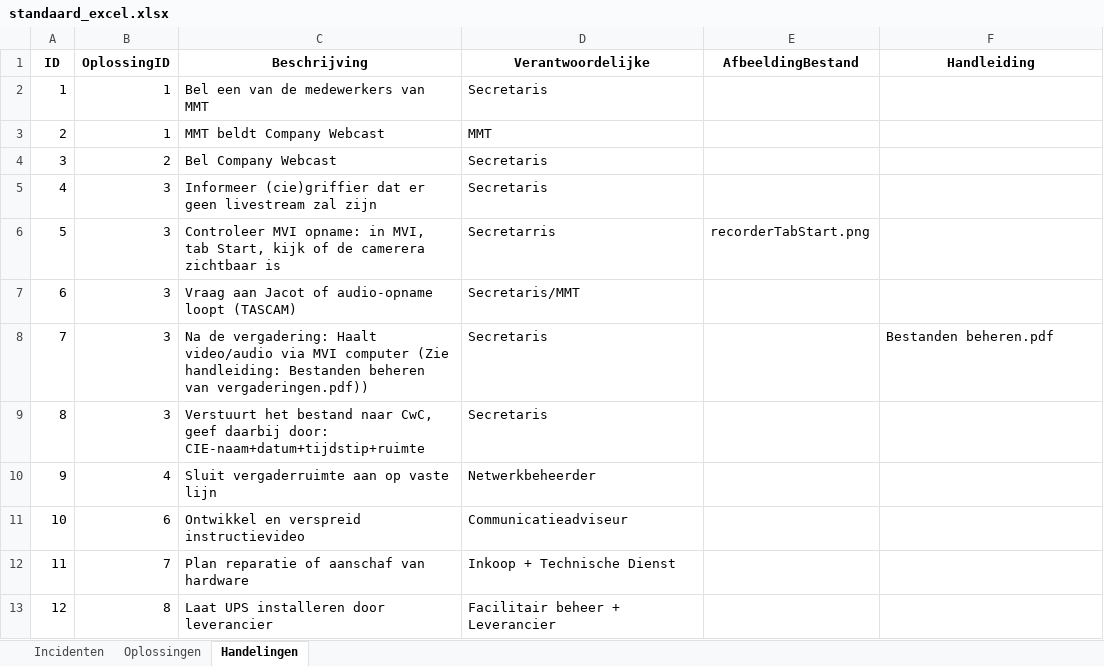
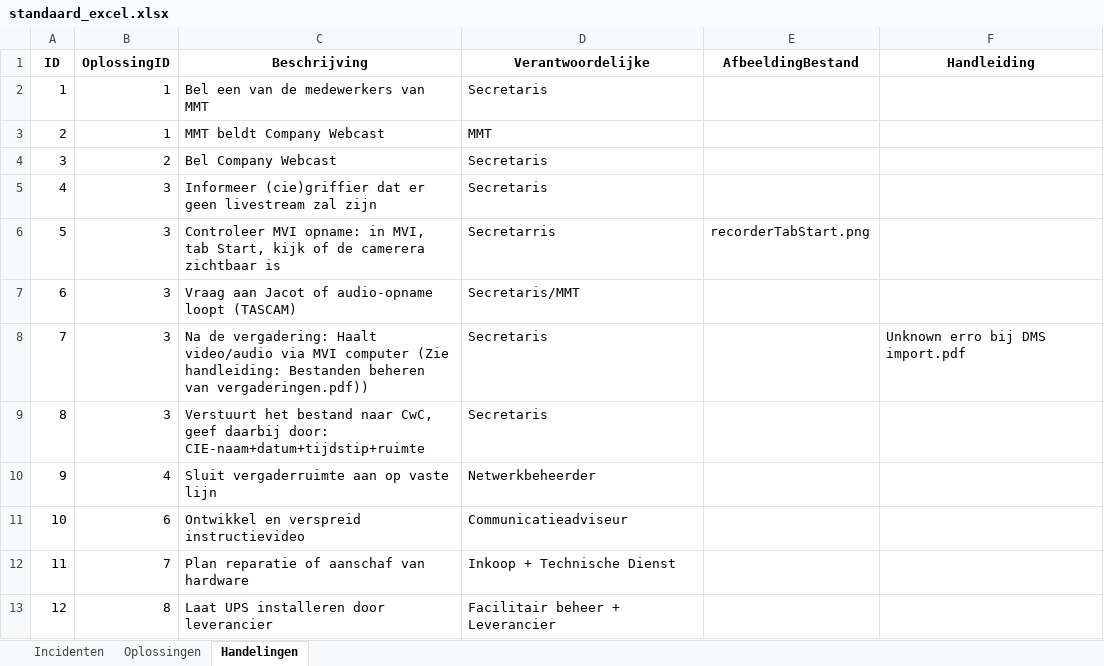
Before and after one commit to RosaAppAccount/AV-Incidenten-app, an Excel workbook: public/standaard_excel.xlsx, sheet Handelingen, drawn as a sheet; values as stored, in another font and other column widths than the file's, no borders; the diff names each change by its address in the sheet, - before the commit and + after, or states it on an @@ line.

Commit message:
Add files via upload

```diff
--- a/public/standaard_excel.xlsx (sheet Handelingen)
+++ b/public/standaard_excel.xlsx (sheet Handelingen)
-F8 (Handleiding): Bestanden beheren.pdf
+F8 (Handleiding): Unknown erro bij DMS import.pdf
```
